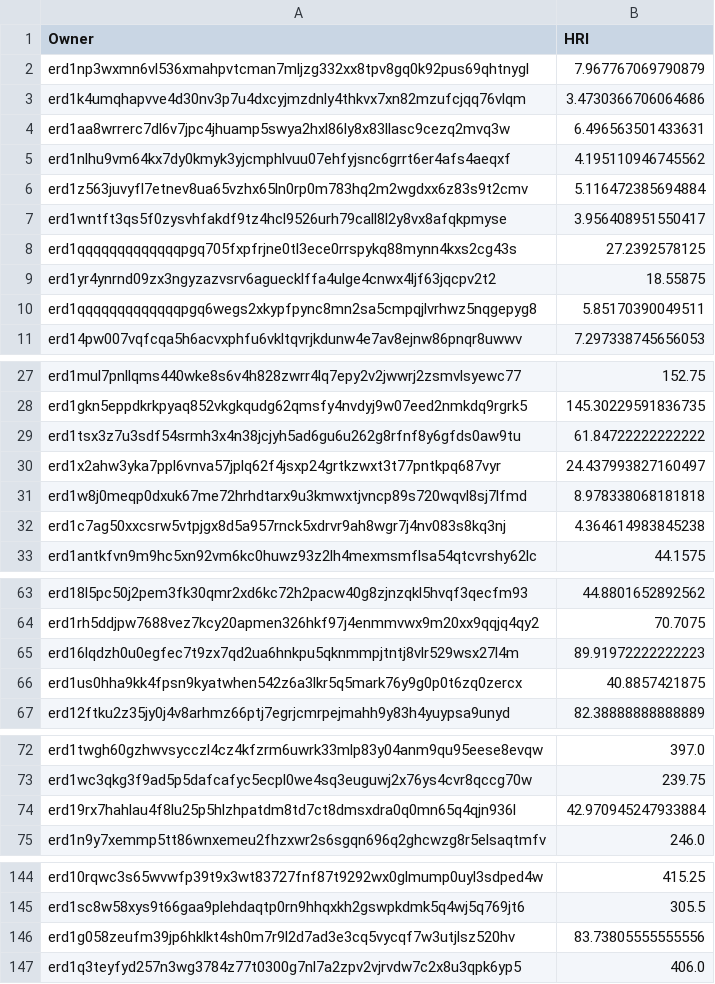
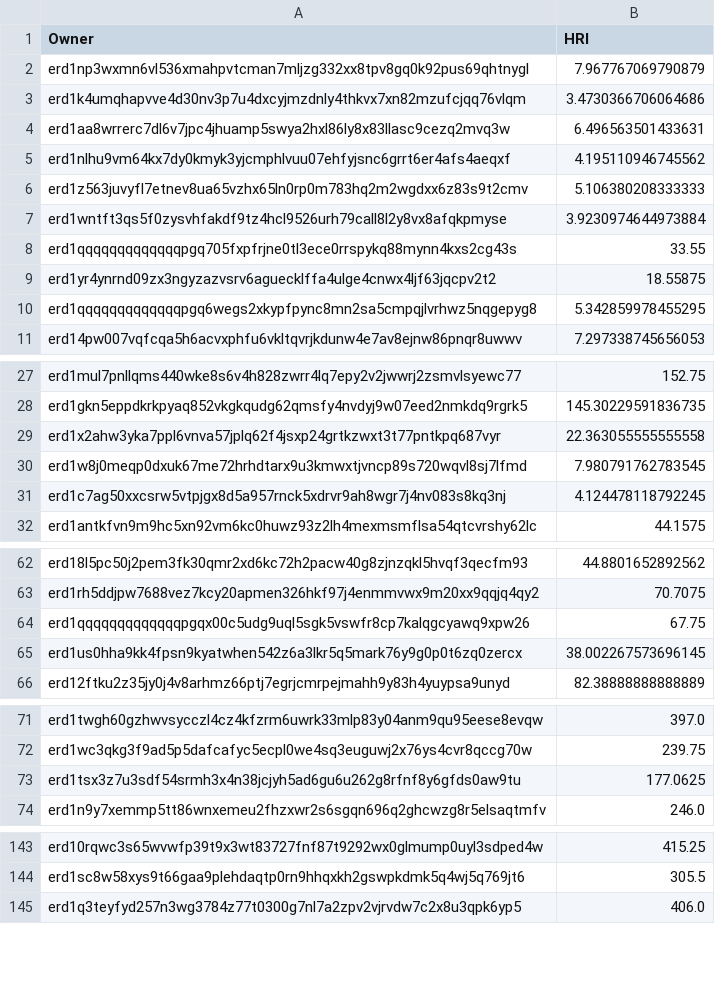
Before and after one commit to jacksmedia/hriapp, a CSV file: HolderHRI.csv, drawn as a sheet; only a part is shown, gaps mark what is left out; the diff covers the shown part only.

Commit message:
🫡 manual holders update for website

```diff
--- a/HolderHRI.csv
+++ b/HolderHRI.csv
@@ -5,7 +5,7 @@ erd1aa8wrrerc7dl6v7jpc4jhuamp5swya2hxl86ly8x83llasc9cezq2mvq3w,6.496563501433631
 erd1nlhu9vm64kx7dy0kmyk3yjcmphlvuu07ehfyjsnc6grrt6er4afs4aeqxf,4.195110946745562
-erd1z563juvyfl7etnev8ua65vzhx65ln0rp0m783hq2m2wgdxx6z83s9t2cmv,5.116472385694884
-erd1wntft3qs5f0zysvhfakdf9tz4hcl9526urh79call8l2y8vx8afqkpmyse,3.956408951550417
-erd1qqqqqqqqqqqqqpgq705fxpfrjne0tl3ece0rrspykq88mynn4kxs2cg43s,27.2392578125
+erd1z563juvyfl7etnev8ua65vzhx65ln0rp0m783hq2m2wgdxx6z83s9t2cmv,5.106380208333333
+erd1wntft3qs5f0zysvhfakdf9tz4hcl9526urh79call8l2y8vx8afqkpmyse,3.9230974644973884
+erd1qqqqqqqqqqqqqpgq705fxpfrjne0tl3ece0rrspykq88mynn4kxs2cg43s,33.55
 erd1yr4ynrnd09zx3ngyzazvsrv6aguecklffa4ulge4cnwx4ljf63jqcpv2t2,18.55875
-erd1qqqqqqqqqqqqqpgq6wegs2xkypfpync8mn2sa5cmpqjlvrhwz5nqgepyg8,5.85170390049511
+erd1qqqqqqqqqqqqqpgq6wegs2xkypfpync8mn2sa5cmpqjlvrhwz5nqgepyg8,5.342859978455295
 erd14pw007vqfcqa5h6acvxphfu6vkltqvrjkdunw4e7av8ejnw86pnqr8uwwv,7.297338745656053
@@ -28,6 +28,5 @@ erd1mul7pnllqms440wke8s6v4h828zwrr4lq7epy2v2jwwrj2zsmvlsyewc77,152.75
 erd1gkn5eppdkrkpyaq852vkgkqudg62qmsfy4nvdyj9w07eed2nmkdq9rgrk5,145.30229591836735
-erd1tsx3z7u3sdf54srmh3x4n38jcjyh5ad6gu6u262g8rfnf8y6gfds0aw9tu,61.84722222222222
-erd1x2ahw3yka7ppl6vnva57jplq62f4jsxp24grtkzwxt3t77pntkpq687vyr,24.437993827160497
-erd1w8j0meqp0dxuk67me72hrhdtarx9u3kmwxtjvncp89s720wqvl8sj7lfmd,8.978338068181818
-erd1c7ag50xxcsrw5vtpjgx8d5a957rnck5xdrvr9ah8wgr7j4nv083s8kq3nj,4.364614983845238
+erd1x2ahw3yka7ppl6vnva57jplq62f4jsxp24grtkzwxt3t77pntkpq687vyr,22.363055555555558
+erd1w8j0meqp0dxuk67me72hrhdtarx9u3kmwxtjvncp89s720wqvl8sj7lfmd,7.980791762783545
+erd1c7ag50xxcsrw5vtpjgx8d5a957rnck5xdrvr9ah8wgr7j4nv083s8kq3nj,4.124478118792245
 erd1antkfvn9m9hc5xn92vm6kc0huwz93z2lh4mexmsmflsa54qtcvrshy62lc,44.1575
@@ -64,4 +63,4 @@ erd18l5pc50j2pem3fk30qmr2xd6kc72h2pacw40g8zjnzqkl5hvqf3qecfm93,44.8801652892562
 erd1rh5ddjpw7688vez7kcy20apmen326hkf97j4enmmvwx9m20xx9qqjq4qy2,70.7075
-erd16lqdzh0u0egfec7t9zx7qd2ua6hnkpu5qknmmpjtntj8vlr529wsx27l4m,89.91972222222223
-erd1us0hha9kk4fpsn9kyatwhen542z6a3lkr5q5mark76y9g0p0t6zq0zercx,40.8857421875
+erd1qqqqqqqqqqqqqpgqx00c5udg9uql5sgk5vswfr8cp7kalqgcyawq9xpw26,67.75
+erd1us0hha9kk4fpsn9kyatwhen542z6a3lkr5q5mark76y9g0p0t6zq0zercx,38.002267573696145
 erd12ftku2z35jy0j4v8arhmz66ptj7egrjcmrpejmahh9y83h4yuypsa9unyd,82.38888888888889
@@ -73,3 +72,3 @@ erd1twgh60gzhwvsycczl4cz4kfzrm6uwrk33mlp83y04anm9qu95eese8evqw,397.0
 erd1wc3qkg3f9ad5p5dafcafyc5ecpl0we4sq3euguwj2x76ys4cvr8qccg70w,239.75
-erd19rx7hahlau4f8lu25p5hlzhpatdm8td7ct8dmsxdra0q0mn65q4qjn936l,42.970945247933884
+erd1tsx3z7u3sdf54srmh3x4n38jcjyh5ad6gu6u262g8rfnf8y6gfds0aw9tu,177.0625
 erd1n9y7xemmp5tt86wnxemeu2fhzxwr2s6sgqn696q2ghcwzg8r5elsaqtmfv,246.0
@@ -145,3 +144,2 @@ erd10rqwc3s65wvwfp39t9x3wt83727fnf87t9292wx0glmump0uyl3sdped4w,415.25
 erd1sc8w58xys9t66gaa9plehdaqtp0rn9hhqxkh2gswpkdmk5q4wj5q769jt6,305.5
-erd1g058zeufm39jp6hklkt4sh0m7r9l2d7ad3e3cq5vycqf7w3utjlsz520hv,83.73805555555556
 erd1q3teyfyd257n3wg3784z77t0300g7nl7a2zpv2vjrvdw7c2x8u3qpk6yp5,406.0
```
Also changed, not shown: 2 added rows, 4 removed rows and 6 edited cells elsewhere in this file, CombeyHolder.csv, CombotsHolder.csv.
